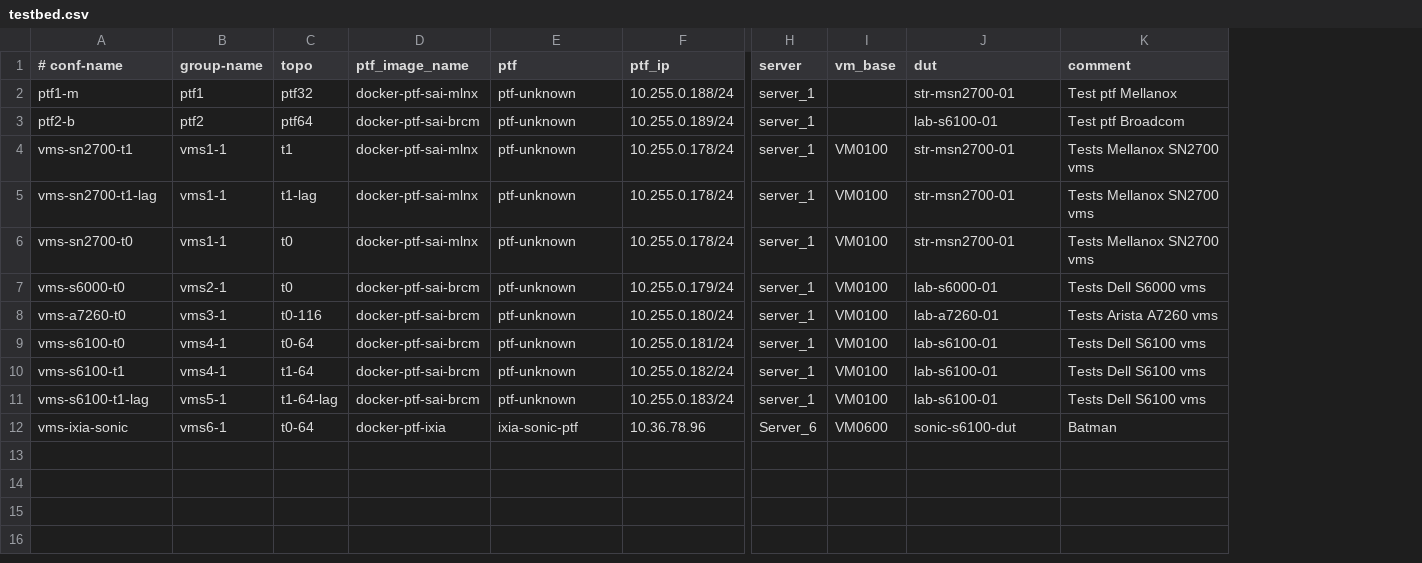
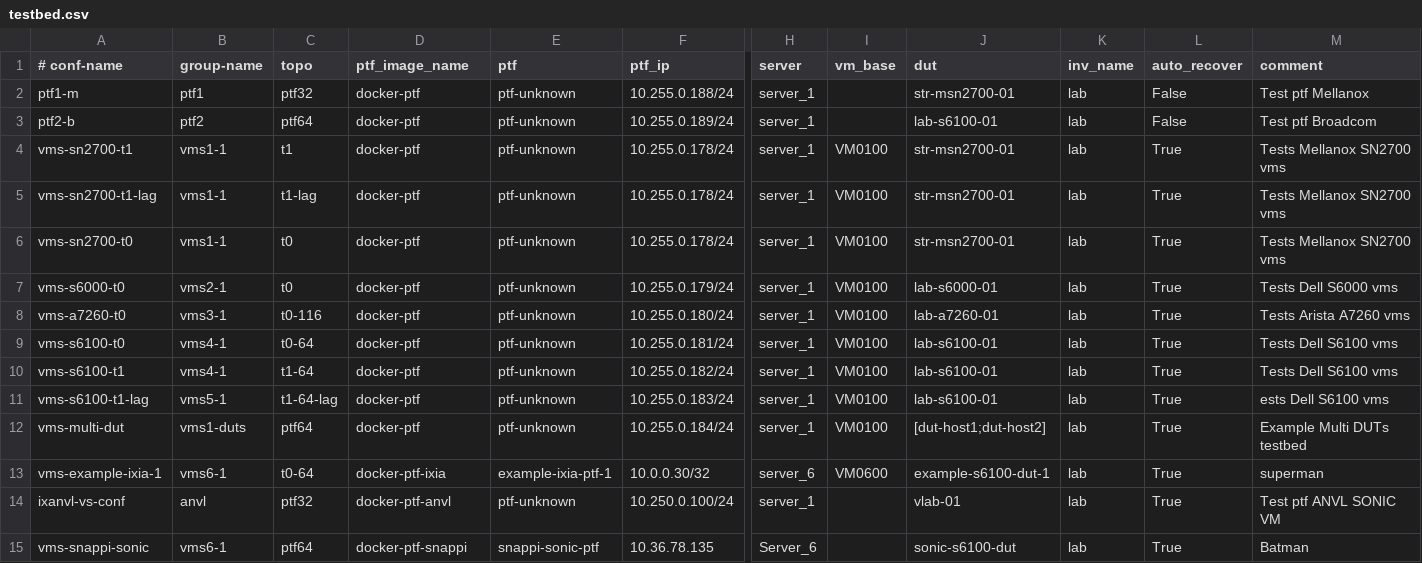
Before and after one commit to selldinesh/sonic-testbed-manager, a CSV file: ixia-calbases-lab/ansible/testbed.csv, drawn as a sheet; only a part is shown, gaps mark what is left out; addresses are those after the commit; rows hold the shown columns only; the diff names each change by its address in the sheet, - before the commit and + after, or states it on an @@ line.

```diff
--- a/ixia-calbases-lab/ansible/testbed.csv
+++ b/ixia-calbases-lab/ansible/testbed.csv
+column K (inv_name), rows 2-11: all lab; row 15: lab
+column L (auto_recover), rows 2-11: False | False | True | True | True | True | True | True | True | True; row 15: True
-D2 (ptf_image_name): docker-ptf-sai-mlnx
+D2 (ptf_image_name): docker-ptf
-D3 (ptf_image_name): docker-ptf-sai-brcm
+D3 (ptf_image_name): docker-ptf
-D4:D6 (ptf_image_name): docker-ptf-sai-mlnx
+D4:D6 (ptf_image_name): docker-ptf
-D7:D11 (ptf_image_name): docker-ptf-sai-brcm
+D7:D11 (ptf_image_name): docker-ptf
-M11 (comment): Tests Dell S6100 vms
+M11 (comment): ests Dell S6100 vms
+row 12: vms-multi-dut | vms1-duts | ptf64 | docker-ptf | ptf-unknown | 10.255.0.184/24 | server_1 | VM0100 | [dut-host1;dut-host2] | lab | True | Example Multi DUTs testbed
+row 13: vms-example-ixia-1 | vms6-1 | t0-64 | docker-ptf-ixia | example-ixia-ptf-1 | 10.0.0.30/32 | server_6 | VM0600 | example-s6100-dut-1 | lab | True | superman
+row 14: ixanvl-vs-conf | anvl | ptf32 | docker-ptf-anvl | ptf-unknown | 10.250.0.100/24 | server_1 |  | vlab-01 | lab | True | Test ptf ANVL SONIC VM
-A15 (# conf-name): vms-ixia-sonic
+A15 (# conf-name): vms-snappi-sonic
-C15 (topo): t0-64
+C15 (topo): ptf64
-D15 (ptf_image_name): docker-ptf-ixia
+D15 (ptf_image_name): docker-ptf-snappi
-E15 (ptf): ixia-sonic-ptf
+E15 (ptf): snappi-sonic-ptf
-F15 (ptf_ip): 10.36.78.96
+F15 (ptf_ip): 10.36.78.135
-I15 (vm_base): VM0600
+I15 (vm_base): (empty)
```
Also changed, not shown: 13 other files.
